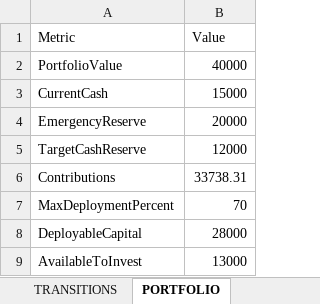
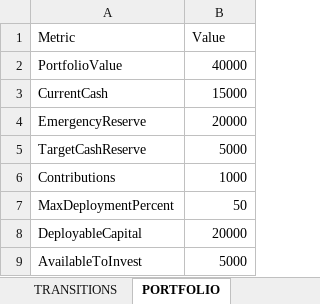
Before and after one commit to husainnatha/tradingsystem, an Excel workbook: data/exports/dev-portfolio_intelligence.xlsx, sheet PORTFOLIO, drawn as a sheet; values as stored, in another font and other column widths than the file's, no borders; the diff names each change by its address in the sheet, - before the commit and + after, or states it on an @@ line.

```diff
--- a/data/exports/dev-portfolio_intelligence.xlsx (sheet PORTFOLIO)
+++ b/data/exports/dev-portfolio_intelligence.xlsx (sheet PORTFOLIO)
-B5 (Value): 12000
+B5 (Value): 5000
-B6 (Value): 33738.31
+B6 (Value): 1000
-B7 (Value): 70
+B7 (Value): 50
-B8 (Value): 28000
+B8 (Value): 20000
-B9 (Value): 13000
+B9 (Value): 5000
```
Also changed, not shown: sheet POSITION_SIZING, sheet MARKET_INTELLIGENCE, sheet BUY_RECOMMENDATIONS, sheet STRATEGY_COMPARISON, sheet INVENTORY, sheet SELL_OPTIMISER, 3 more sheets, 4 other files.
